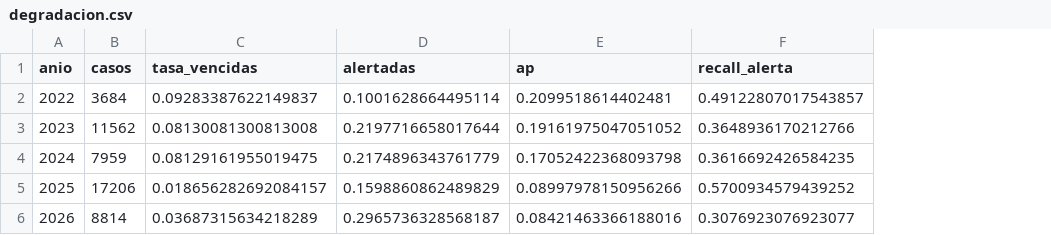
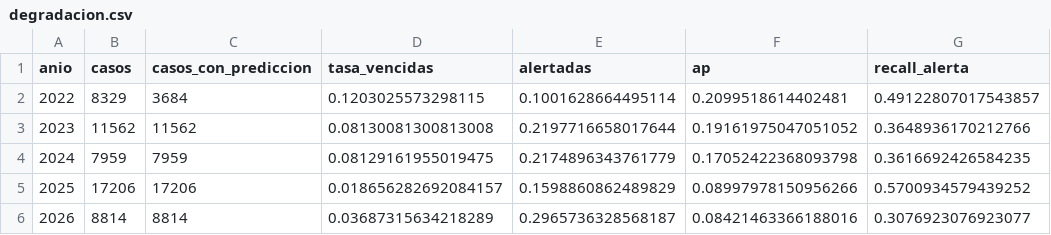
Before and after one commit to AndresMM10/mai540-capstone-peticiones, a CSV file: resultados/degradacion.csv, drawn as a sheet; only a part is shown; addresses are those after the commit; the diff names each change by its address in the sheet, - before the commit and + after, or states it on an @@ line.

Commit message:
Regenera resultados con las correcciones de la revisión

```diff
--- a/resultados/degradacion.csv
+++ b/resultados/degradacion.csv
+column C (casos_con_prediccion), rows 2-6: 3684 | 11562 | 7959 | 17206 | 8814
-B2 (casos): 3684
+B2 (casos): 8329
-D2 (tasa_vencidas): 0.09283387622149837
+D2 (tasa_vencidas): 0.1203025573298115
```
Also changed, not shown: 2 other files.
